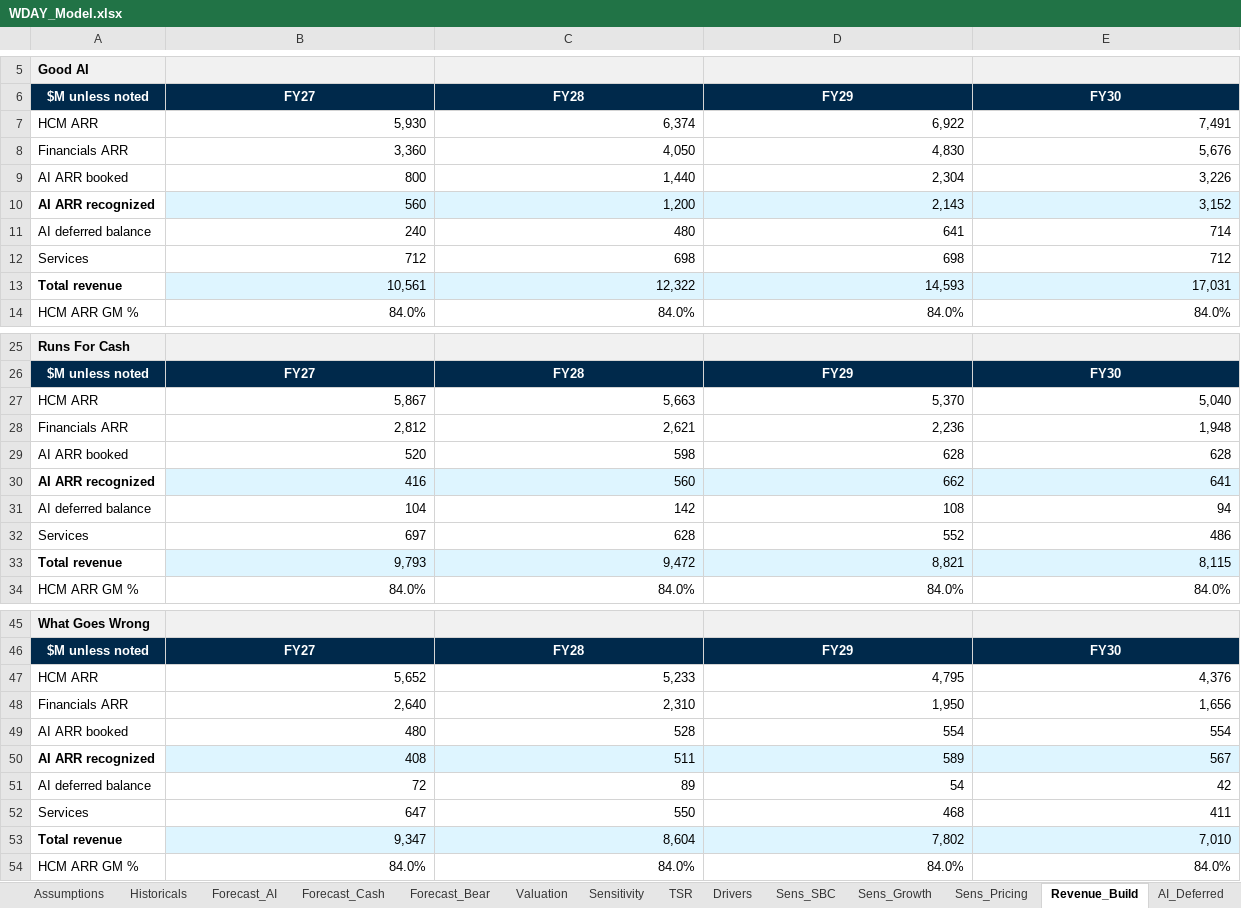
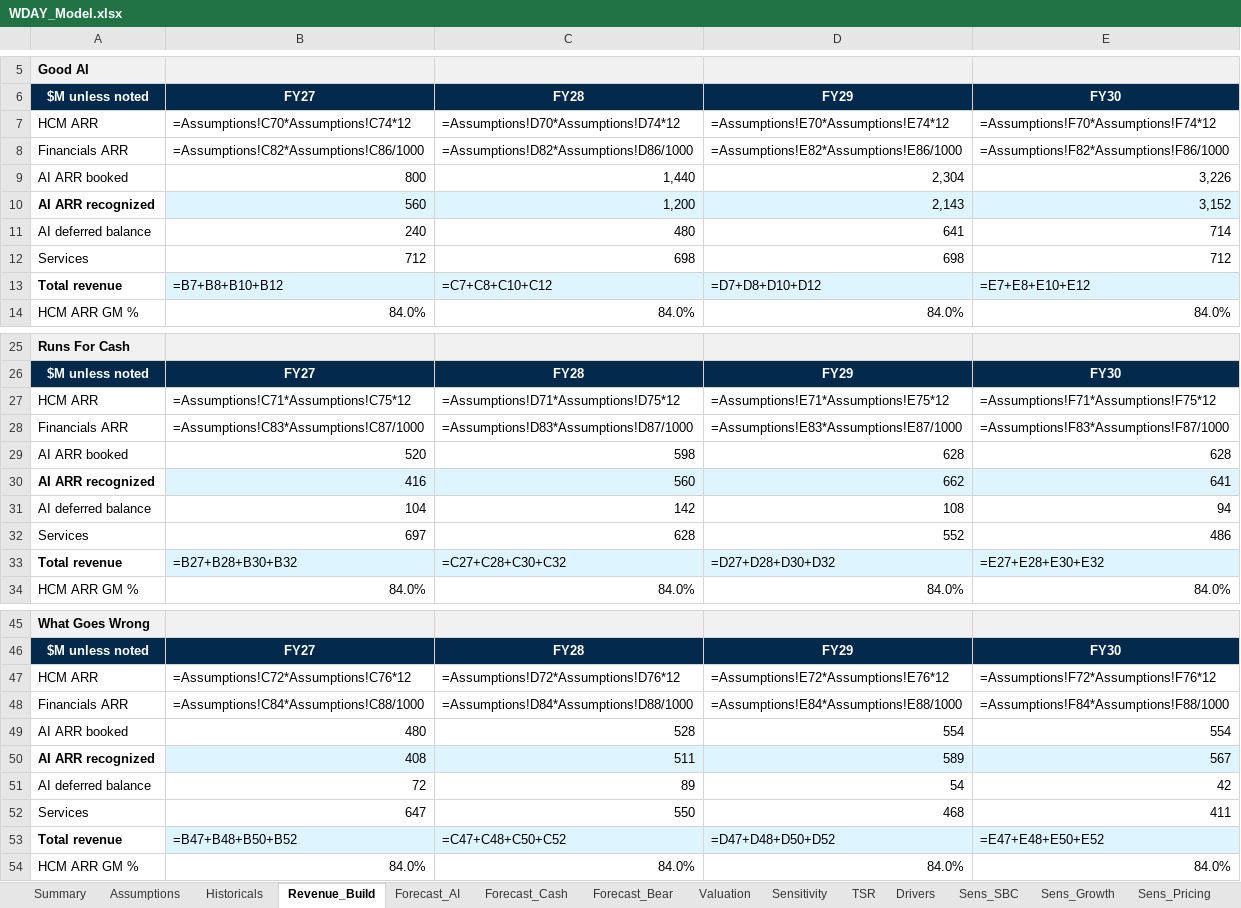
Before and after one commit to jhdavis789/wday-pitch, an Excel workbook: WDAY_Model.xlsx, sheet Revenue_Build, drawn as a sheet; only a part is shown, gaps mark what is left out; values as stored, in another font and other column widths than the file's, no borders; formulas without a stored value are shown as written; removed rows and columns are numbered as before the commit, all else as after; the diff names each change by its address in the sheet, - before the commit and + after, or states it on an @@ line.

Commit message:
Wire unit economics as upstream driver: HCM=seats×PEPM, Fin=customers×ARPC

```diff
--- a/WDAY_Model.xlsx (sheet Revenue_Build)
+++ b/WDAY_Model.xlsx (sheet Revenue_Build)
@@ sheet tab order changed: Summary | Assumptions | Historicals | Revenue_Build | Forecast_AI | Forecast_Cash | Forecast_Bear | Valuation | Sensitivity | TSR | Drivers | Sens_SBC | Sens_Growth | Sens_Pricing @@
-row 7: HCM ARR | 5,930 | 6,374 | 6,922 | 7,491
-row 8: Financials ARR | 3,360 | 4,050 | 4,830 | 5,676
+row 7: HCM ARR | =Assumptions!C70*Assumptions!C74*12 | =Assumptions!D70*Assumptions!D74*12 | =Assumptions!E70*Assumptions!E74*12 | =Assumptions!F70*Assumptions!F74*12
+row 8: Financials ARR | =Assumptions!C82*Assumptions!C86/1000 | =Assumptions!D82*Assumptions!D86/1000 | =Assumptions!E82*Assumptions!E86/1000 | =Assumptions!F82*Assumptions!F86/1000
-row 13: Total revenue | 10,561 | 12,322 | 14,593 | 17,031
+row 13: Total revenue | =B7+B8+B10+B12 | =C7+C8+C10+C12 | =D7+D8+D10+D12 | =E7+E8+E10+E12
-row 27: HCM ARR | 5,867 | 5,663 | 5,370 | 5,040
-row 28: Financials ARR | 2,812 | 2,621 | 2,236 | 1,948
+row 27: HCM ARR | =Assumptions!C71*Assumptions!C75*12 | =Assumptions!D71*Assumptions!D75*12 | =Assumptions!E71*Assumptions!E75*12 | =Assumptions!F71*Assumptions!F75*12
+row 28: Financials ARR | =Assumptions!C83*Assumptions!C87/1000 | =Assumptions!D83*Assumptions!D87/1000 | =Assumptions!E83*Assumptions!E87/1000 | =Assumptions!F83*Assumptions!F87/1000
-row 33: Total revenue | 9,793 | 9,472 | 8,821 | 8,115
+row 33: Total revenue | =B27+B28+B30+B32 | =C27+C28+C30+C32 | =D27+D28+D30+D32 | =E27+E28+E30+E32
-row 47: HCM ARR | 5,652 | 5,233 | 4,795 | 4,376
-row 48: Financials ARR | 2,640 | 2,310 | 1,950 | 1,656
+row 47: HCM ARR | =Assumptions!C72*Assumptions!C76*12 | =Assumptions!D72*Assumptions!D76*12 | =Assumptions!E72*Assumptions!E76*12 | =Assumptions!F72*Assumptions!F76*12
+row 48: Financials ARR | =Assumptions!C84*Assumptions!C88/1000 | =Assumptions!D84*Assumptions!D88/1000 | =Assumptions!E84*Assumptions!E88/1000 | =Assumptions!F84*Assumptions!F88/1000
-row 53: Total revenue | 9,347 | 8,604 | 7,802 | 7,010
+row 53: Total revenue | =B47+B48+B50+B52 | =C47+C48+C50+C52 | =D47+D48+D50+D52 | =E47+E48+E50+E52
```
Also changed, not shown: sheet Summary, sheet Assumptions, sheet 3Stmt_Bear, sheet 3Stmt_Cash, sheet 3Stmt_AI, sheet Forecast_Bear, 2 more sheets.
